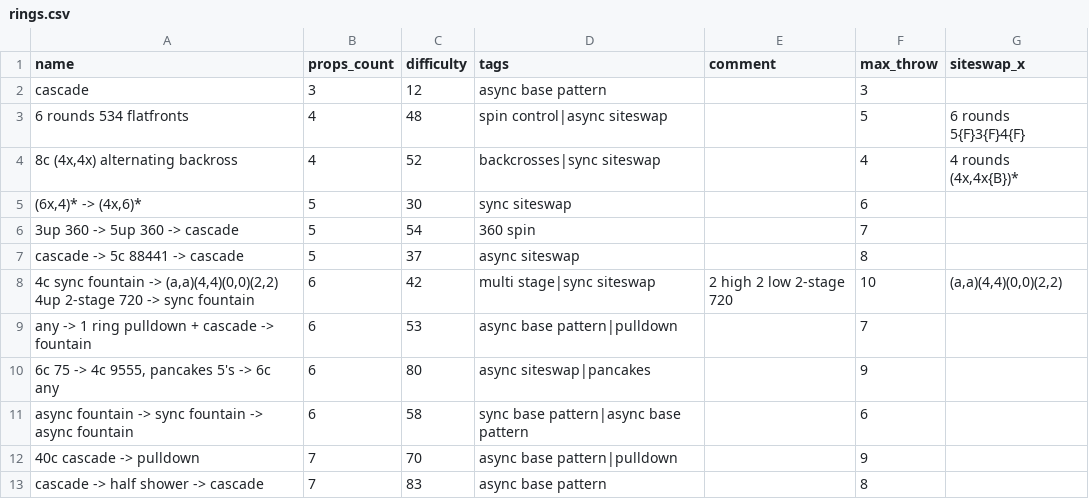
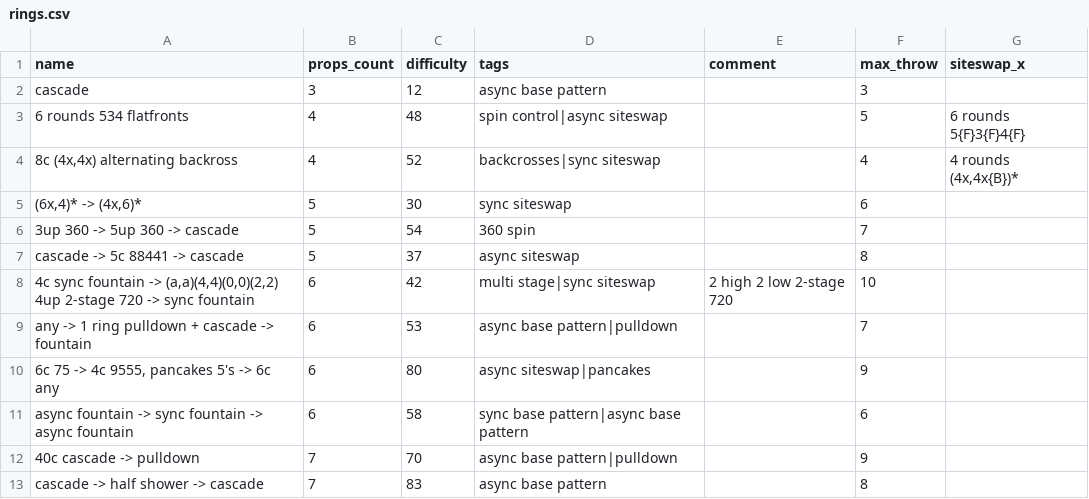
Before and after one commit to ofekraf/jugglefit_website, a CSV file: hardcoded_database/tricks/rings.csv, drawn as a sheet.

Commit message:
Fix main props

```diff
--- a/hardcoded_database/tricks/rings.csv
+++ b/hardcoded_database/tricks/rings.csv
@@ -7,3 +7,3 @@ cascade,3,12,"async base pattern",,3
 "cascade -> 5c 88441 -> cascade",5,37,"async siteswap",,8
-"4c sync fountain -> (a,a)(4,4)(0,0)(2,2) 4up 2-stage 720 -> sync fountain",6,42,"multi stage|sync siteswap","2 high 2 low 2-stage 720",10,"(a,a)(4,4)(0,0)(2,2)"
+"4c sync fountain -> (a,a)(4,4)(0,0)(2,2) 4up 2-stage 720 -> sync fountain",6,42,"multi stage|sync siteswap","2 high 2 low 2-stage 720",10
 "any -> 1 ring pulldown + cascade -> fountain",6,53,"async base pattern|pulldown",,7
```
Also changed, not shown: 2 other files.
